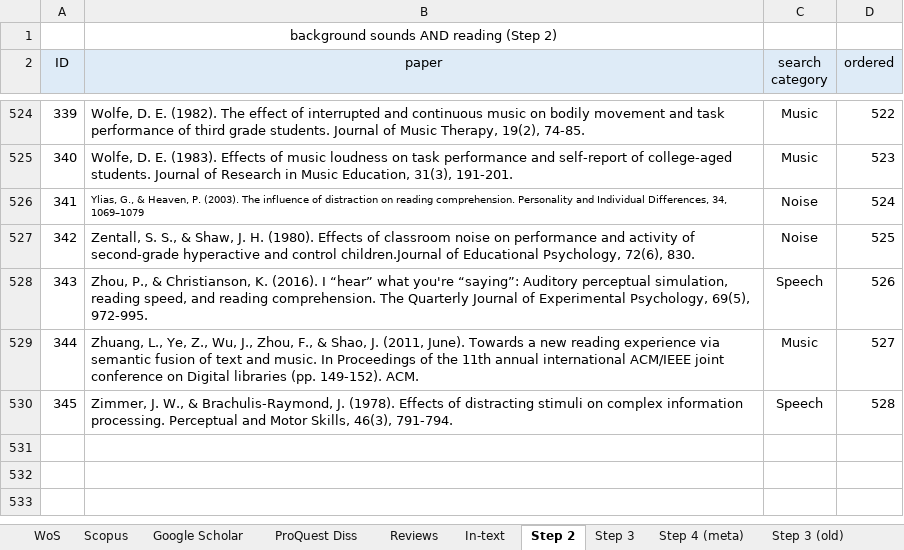
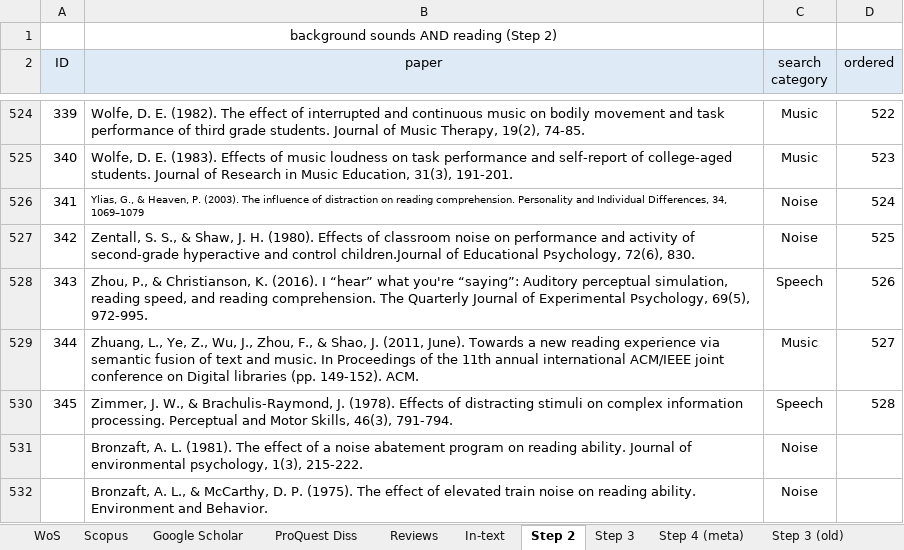
Before and after one commit to martin-vasilev/reading_sounds, an Excel workbook: Literature_search/database.xlsx, sheet Step 2, drawn as a sheet; only a part is shown, gaps mark what is left out; values as stored, in another font and other column widths than the file's, no borders; the diff names each change by its address in the sheet, - before the commit and + after, or states it on an @@ line.

```diff
--- a/Literature_search/database.xlsx (sheet Step 2)
+++ b/Literature_search/database.xlsx (sheet Step 2)
+row 531:  | Bronzaft, A. L. (1981). The effect of a noise abatement program on reading ability. Journal of environmental psychology, 1(3), 215-222. | Noise
+row 532:  | Bronzaft, A. L., & McCarthy, D. P. (1975). The effect of elevated train noise on reading ability. Environment and Behavior. | Noise
```
Also changed, not shown: sheet Step 4 (meta), sheet Step 3, sheet Google Scholar, 6 other files.
